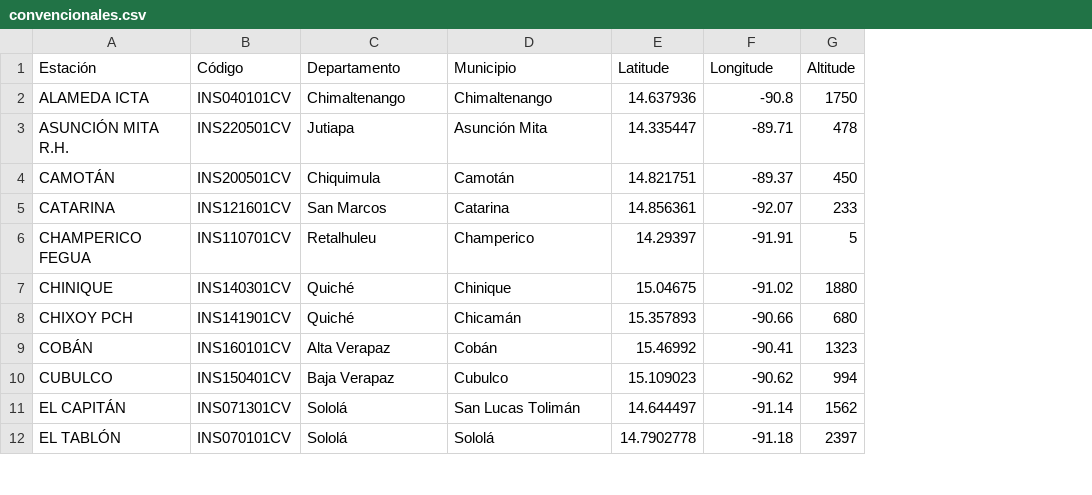
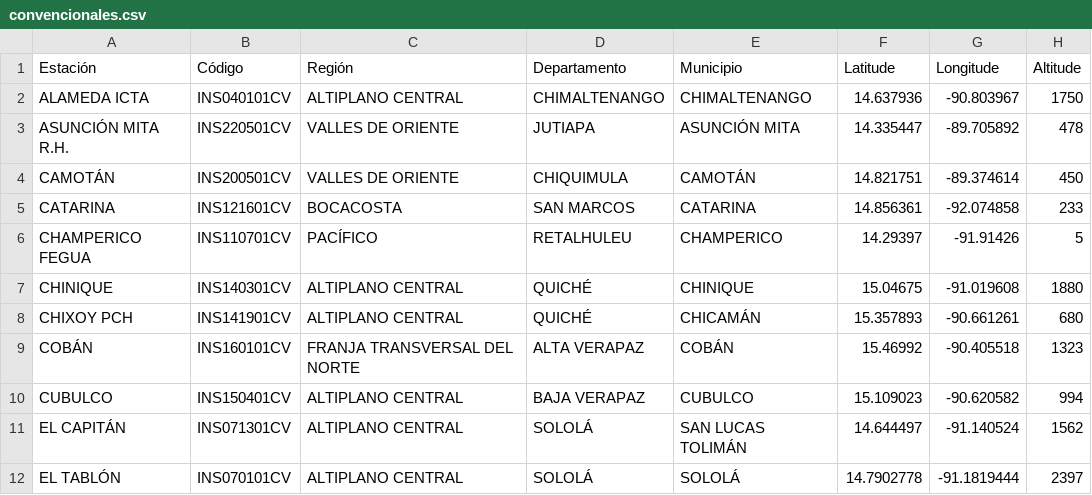
Before and after one commit to Climatologia-INSIVUMEH/Folium_clima, a CSV file: data/convencionales.csv, drawn as a sheet; only a part is shown; addresses are those after the commit; the diff covers the shown part only; the diff names each change by its address in the sheet, - before the commit and + after, or states it on an @@ line.

Commit message:
modified:   data/automaticas.csv 	modified:   data/convencionales.csv 	modified:   data/sinopticas.csv 	deleted:    index.html

```diff
--- a/data/convencionales.csv
+++ b/data/convencionales.csv
+column C (Región), rows 2-12: ALTIPLANO CENTRAL | VALLES DE ORIENTE | VALLES DE ORIENTE | BOCACOSTA | PACÍFICO | ALTIPLANO CENTRAL | ALTIPLANO CENTRAL | FRANJA TRANSVERSAL DEL NORTE | ALTIPLANO CENTRAL | ALTIPLANO CENTRAL | ALTIPLANO CENTRAL
-D2 (Departamento): Chimaltenango
+D2 (Departamento): CHIMALTENANGO
-E2 (Municipio): Chimaltenango
+E2 (Municipio): CHIMALTENANGO
-G2 (Longitude): -90.8
+G2 (Longitude): -90.803967
-D3 (Departamento): Jutiapa
+D3 (Departamento): JUTIAPA
-E3 (Municipio): Asunción Mita
+E3 (Municipio): ASUNCIÓN MITA
-G3 (Longitude): -89.71
+G3 (Longitude): -89.705892
-D4 (Departamento): Chiquimula
+D4 (Departamento): CHIQUIMULA
-E4 (Municipio): Camotán
+E4 (Municipio): CAMOTÁN
-G4 (Longitude): -89.37
+G4 (Longitude): -89.374614
-D5 (Departamento): San Marcos
+D5 (Departamento): SAN MARCOS
-E5 (Municipio): Catarina
+E5 (Municipio): CATARINA
-G5 (Longitude): -92.07
+G5 (Longitude): -92.074858
-D6 (Departamento): Retalhuleu
+D6 (Departamento): RETALHULEU
-E6 (Municipio): Champerico
+E6 (Municipio): CHAMPERICO
-G6 (Longitude): -91.91
+G6 (Longitude): -91.91426
-D7:D8 (Departamento): Quiché
+D7:D8 (Departamento): QUICHÉ
-E7 (Municipio): Chinique
+E7 (Municipio): CHINIQUE
-G7 (Longitude): -91.02
+G7 (Longitude): -91.019608
-E8 (Municipio): Chicamán
+E8 (Municipio): CHICAMÁN
-G8 (Longitude): -90.66
+G8 (Longitude): -90.661261
-D9 (Departamento): Alta Verapaz
+D9 (Departamento): ALTA VERAPAZ
-E9 (Municipio): Cobán
+E9 (Municipio): COBÁN
-G9 (Longitude): -90.41
+G9 (Longitude): -90.405518
-D10 (Departamento): Baja Verapaz
+D10 (Departamento): BAJA VERAPAZ
-E10 (Municipio): Cubulco
+E10 (Municipio): CUBULCO
-G10 (Longitude): -90.62
+G10 (Longitude): -90.620582
-D11:D12 (Departamento): Sololá
+D11:D12 (Departamento): SOLOLÁ
-E11 (Municipio): San Lucas Tolimán
+E11 (Municipio): SAN LUCAS TOLIMÁN
-G11 (Longitude): -91.14
+G11 (Longitude): -91.140524
-E12 (Municipio): Sololá
+E12 (Municipio): SOLOLÁ
-G12 (Longitude): -91.18
+G12 (Longitude): -91.1819444
```
Also changed, not shown: 109 edited cells elsewhere in this file, data/automaticas.csv, data/sinopticas.csv, 1 other file.
